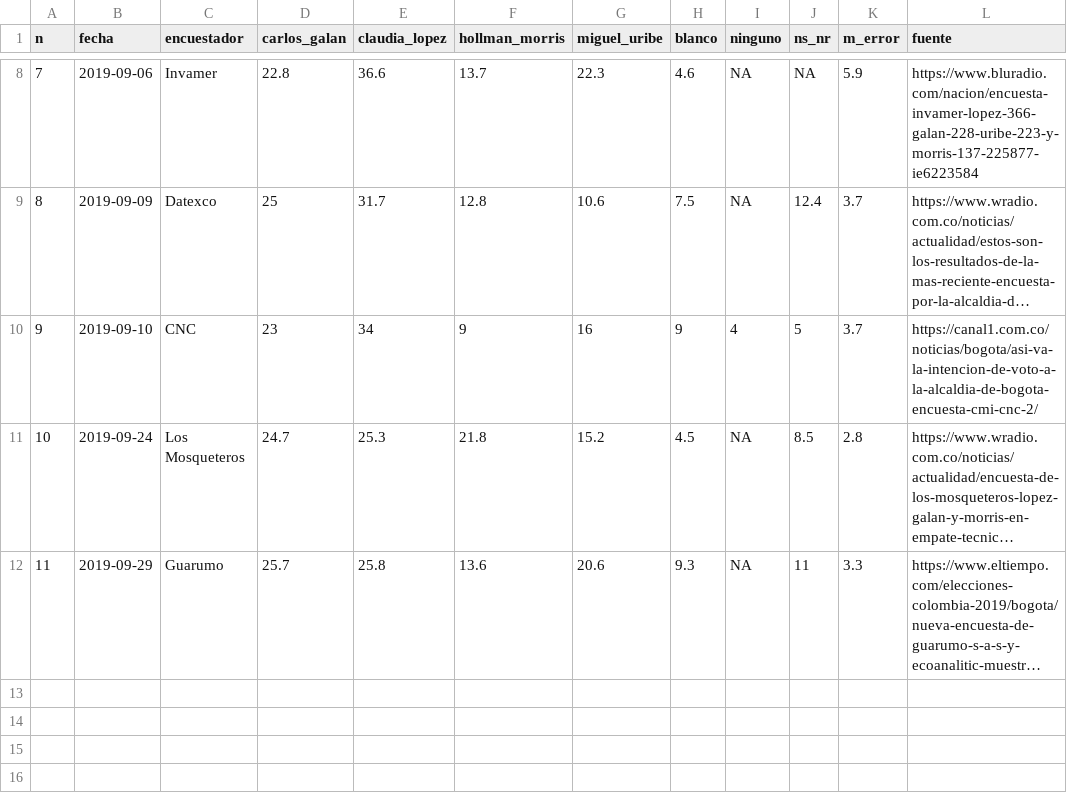
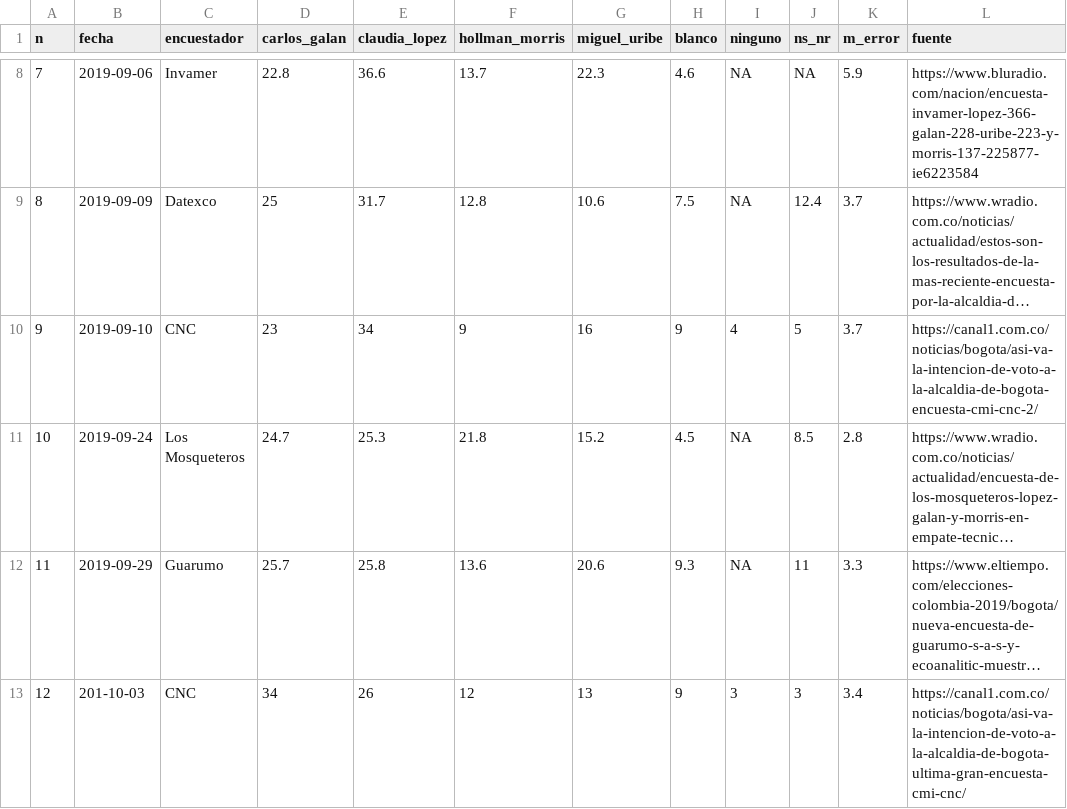
Before and after one commit to nelsonamayad/elecciones_locales_2019, a CSV file: Ciudad/bogota.csv, drawn as a sheet; only a part is shown, gaps mark what is left out; long unchanged cells end in …; the diff names each change by its address in the sheet, - before the commit and + after, or states it on an @@ line.

Commit message:
Update bogota.csv

```diff
--- a/Ciudad/bogota.csv
+++ b/Ciudad/bogota.csv
+row 13: 12 | 201-10-03 | CNC | 34 | 26 | 12 | 13 | 9 | 3 | 3 | 3.4 | https://canal1.com.co/noticias/bogota/asi-va-la-intencion-de-voto-a-la-alcaldia-de-bogota-ultima-gran-encuesta-cmi-cnc/
```
